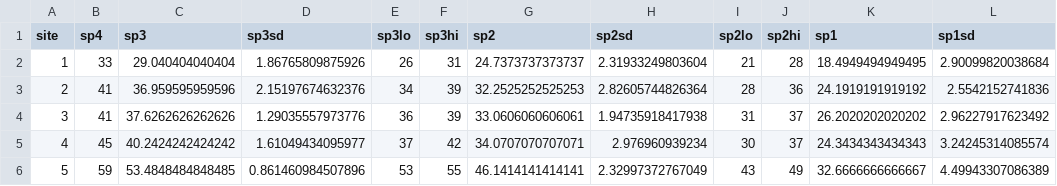
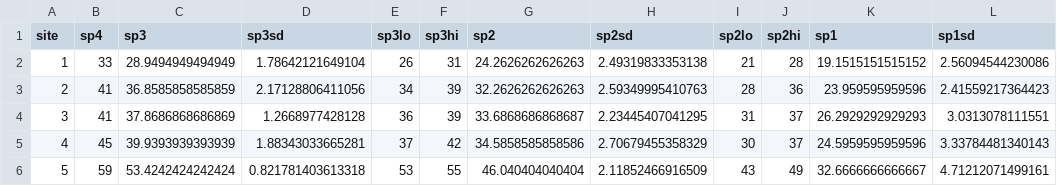
Before and after one commit to thijschr/reducedSamplingEffort, a CSV file: output/speciesRichSite.csv, drawn as a sheet; only a part is shown; the diff covers the shown part only; the diff names each change by its address in the sheet, - before the commit and + after, or states it on an @@ line.

```diff
--- a/output/speciesRichSite.csv
+++ b/output/speciesRichSite.csv
-C2 (sp3): 29.040404040404
+C2 (sp3): 28.9494949494949
-D2 (sp3sd): 1.86765809875926
+D2 (sp3sd): 1.78642121649104
-G2 (sp2): 24.7373737373737
+G2 (sp2): 24.2626262626263
-H2 (sp2sd): 2.31933249803604
+H2 (sp2sd): 2.49319833353138
-K2 (sp1): 18.4949494949495
+K2 (sp1): 19.1515151515152
-L2 (sp1sd): 2.90099820038684
+L2 (sp1sd): 2.56094544230086
-C3 (sp3): 36.959595959596
+C3 (sp3): 36.8585858585859
-D3 (sp3sd): 2.15197674632376
+D3 (sp3sd): 2.17128806411056
-G3 (sp2): 32.2525252525253
+G3 (sp2): 32.2626262626263
-H3 (sp2sd): 2.82605744826364
+H3 (sp2sd): 2.59349995410763
-K3 (sp1): 24.1919191919192
+K3 (sp1): 23.959595959596
-L3 (sp1sd): 2.5542152741836
+L3 (sp1sd): 2.41559217364423
-C4 (sp3): 37.6262626262626
+C4 (sp3): 37.8686868686869
-D4 (sp3sd): 1.29035557973776
+D4 (sp3sd): 1.2668977428128
-G4 (sp2): 33.0606060606061
+G4 (sp2): 33.6868686868687
-H4 (sp2sd): 1.94735918417938
+H4 (sp2sd): 2.23445407041295
-K4 (sp1): 26.2020202020202
+K4 (sp1): 26.2929292929293
-L4 (sp1sd): 2.96227917623492
+L4 (sp1sd): 3.0313078111551
-C5 (sp3): 40.2424242424242
+C5 (sp3): 39.9393939393939
-D5 (sp3sd): 1.61049434095977
+D5 (sp3sd): 1.88343033665281
-G5 (sp2): 34.0707070707071
+G5 (sp2): 34.5858585858586
-H5 (sp2sd): 2.976960939234
+H5 (sp2sd): 2.70679455358329
-K5 (sp1): 24.3434343434343
+K5 (sp1): 24.5959595959596
-L5 (sp1sd): 3.24245314085574
+L5 (sp1sd): 3.33784481340143
-C6 (sp3): 53.4848484848485
+C6 (sp3): 53.4242424242424
-D6 (sp3sd): 0.861460984507896
+D6 (sp3sd): 0.821781403613318
-G6 (sp2): 46.1414141414141
+G6 (sp2): 46.040404040404
-H6 (sp2sd): 2.32997372767049
+H6 (sp2sd): 2.11852466916509
-L6 (sp1sd): 4.49943307086389
+L6 (sp1sd): 4.71212071499161
```
Also changed, not shown: 138 edited cells elsewhere in this file, output/congruence.csv.
